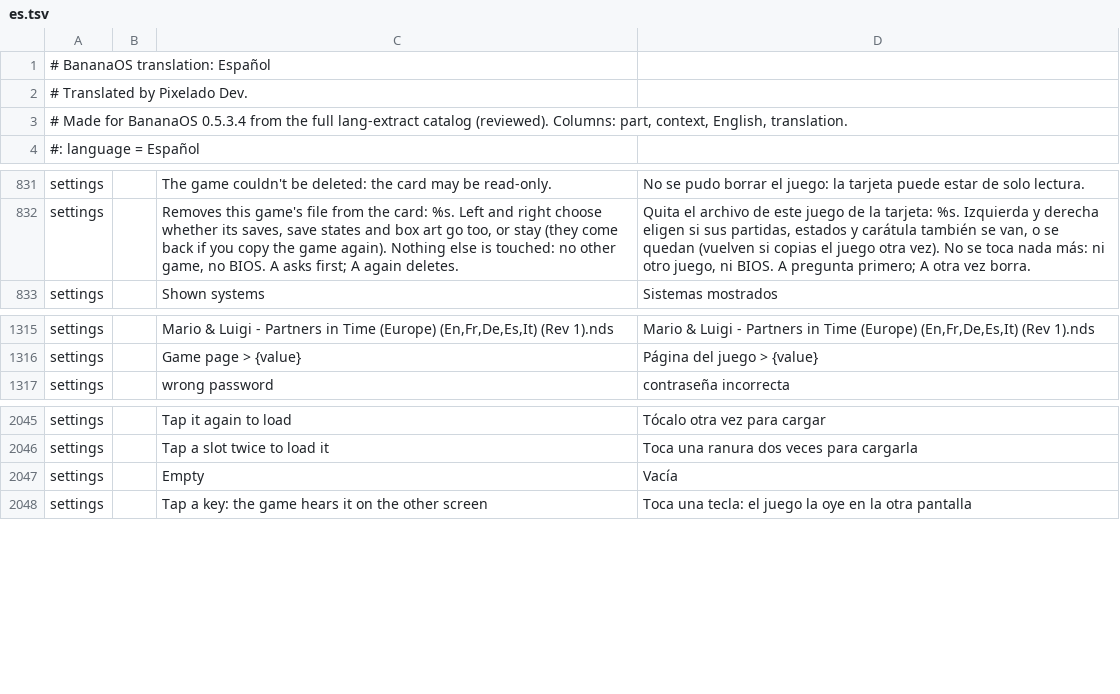
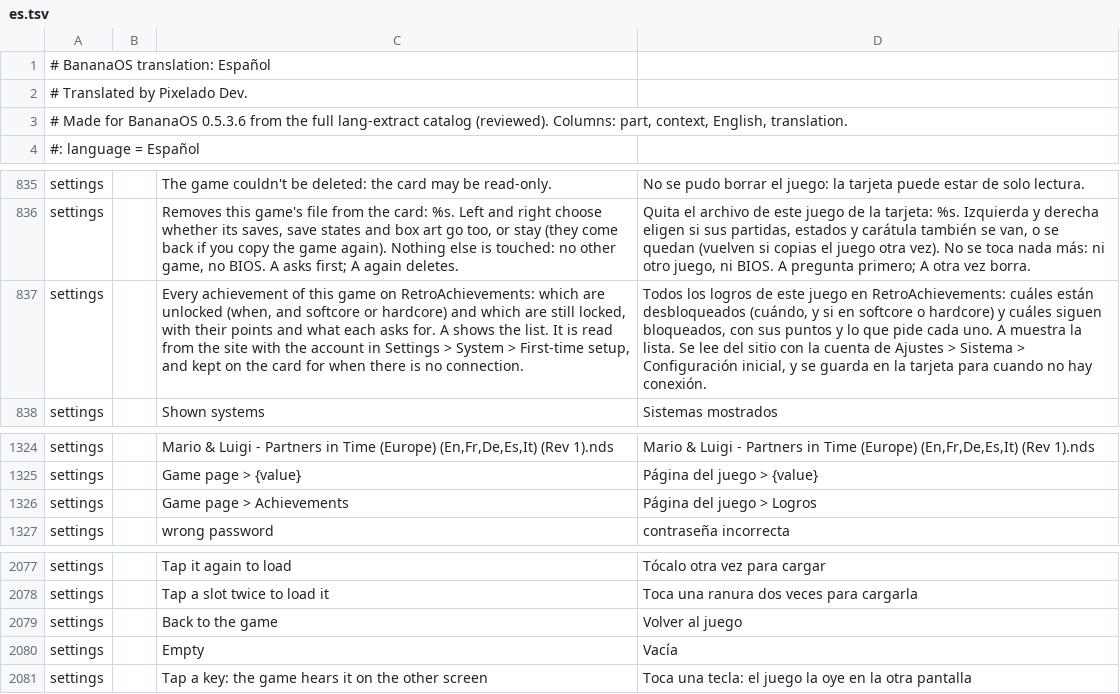
Before and after one commit to JorreFog/BananaLinux, a TSV file: ui/assets/lang/es.tsv, drawn as a sheet; only a part is shown, gaps mark what is left out; the diff covers the shown part only; the diff names each change by its address in the sheet, - before the commit and + after, or states it on an @@ line.

```diff
--- a/ui/assets/lang/es.tsv
+++ b/ui/assets/lang/es.tsv
-A3: …for BananaOS 0.5.3.4 from the…
+A3: …for BananaOS 0.5.3.6 from the…
+row 837: settings |  | Every achievement of this game on RetroAchievements: which are unlocked (when, and softcore or hardcore) and which are still locked, with their points and what each asks for. A shows the list. It is read from the site with the account in Settings > System > First-time setup, and kept on the card for when there is no connection. | Todos los logros de este juego en RetroAchievements: cuáles están desbloqueados (cuándo, y si en softcore o hardcore) y cuáles siguen bloqueados, con sus puntos y lo que pide cada uno. A muestra la lista. Se lee del sitio con la cuenta de Ajustes > Sistema > Configuración inicial, y se guarda en la tarjeta para cuando no hay conexión.
+row 1326: settings |  | Game page > Achievements | Página del juego > Logros
+row 2079: settings |  | Back to the game | Volver al juego
```
Also changed, not shown: 30 added rows elsewhere in this file.
